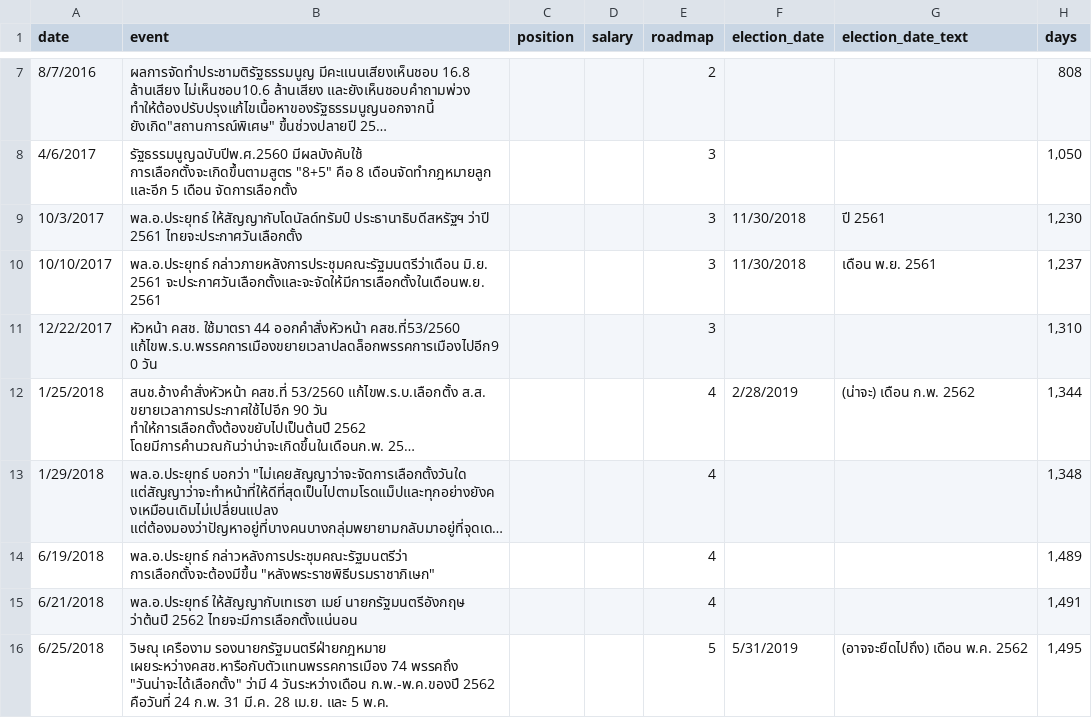
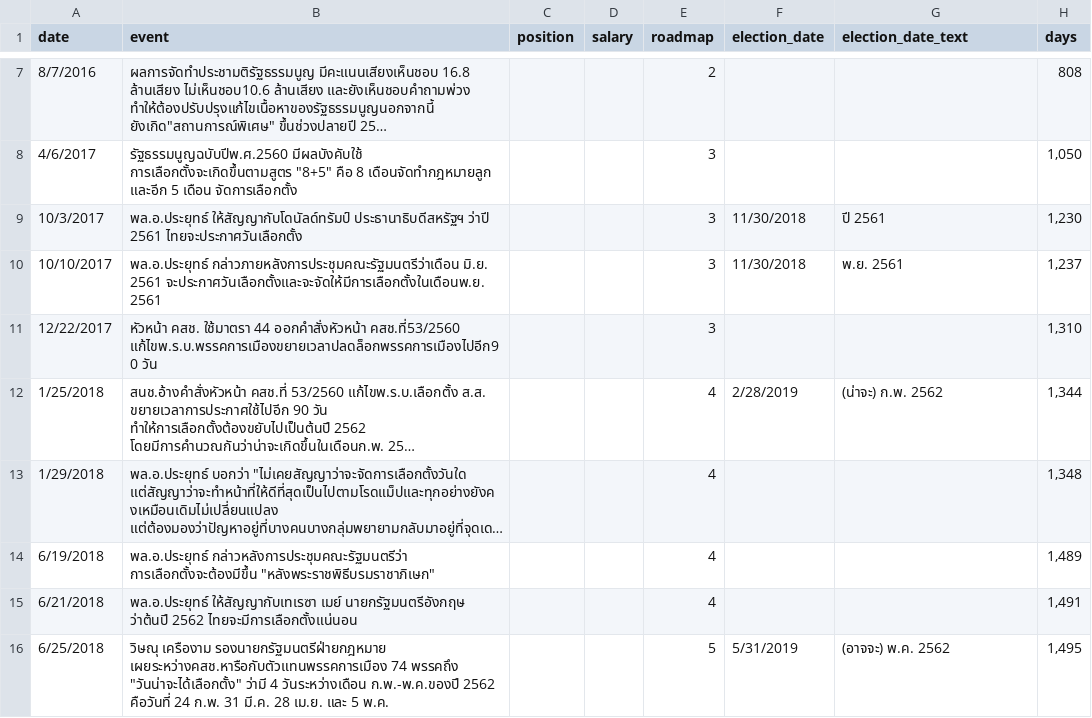
Before and after one commit to electinth/election-timeline, a CSV file: elections.csv, drawn as a sheet; only a part is shown, gaps mark what is left out; long unchanged cells end in …; the diff names each change by its address in the sheet, - before the commit and + after, or states it on an @@ line.

Commit message:
Add status text animation Slightly edit data to fit in the space

```diff
--- a/elections.csv
+++ b/elections.csv
-G10 (election_date_text): เดือน พ.ย. 2561
+G10 (election_date_text): พ.ย. 2561
-G12 (election_date_text): (น่าจะ) เดือน ก.พ. 2562
+G12 (election_date_text): (น่าจะ) ก.พ. 2562
-G16 (election_date_text): (อาจจะยืดไปถึง) เดือน พ.ค. 2562
+G16 (election_date_text): (อาจจะ) พ.ค. 2562
```
Also changed, not shown: 3 other files.
